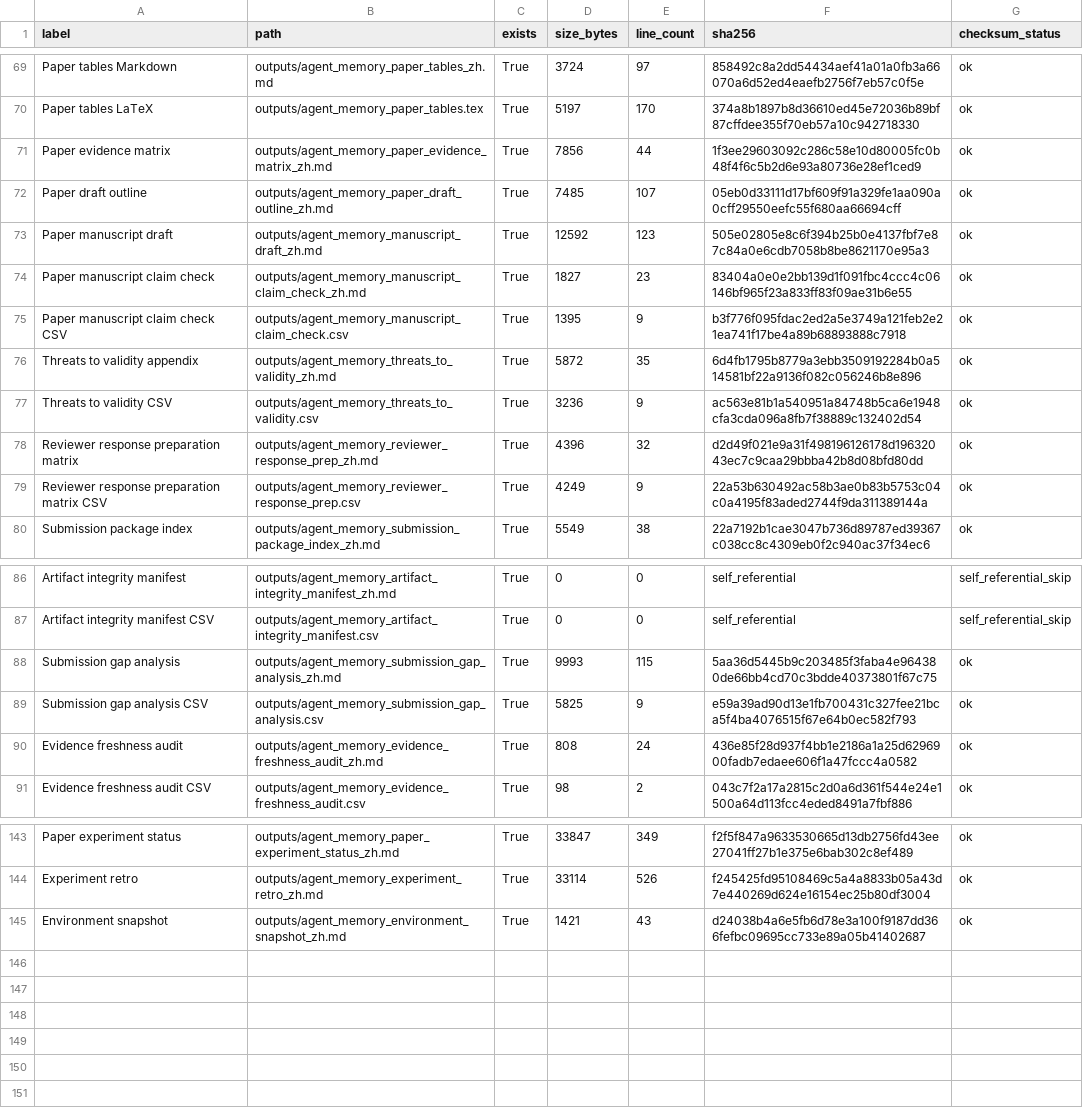
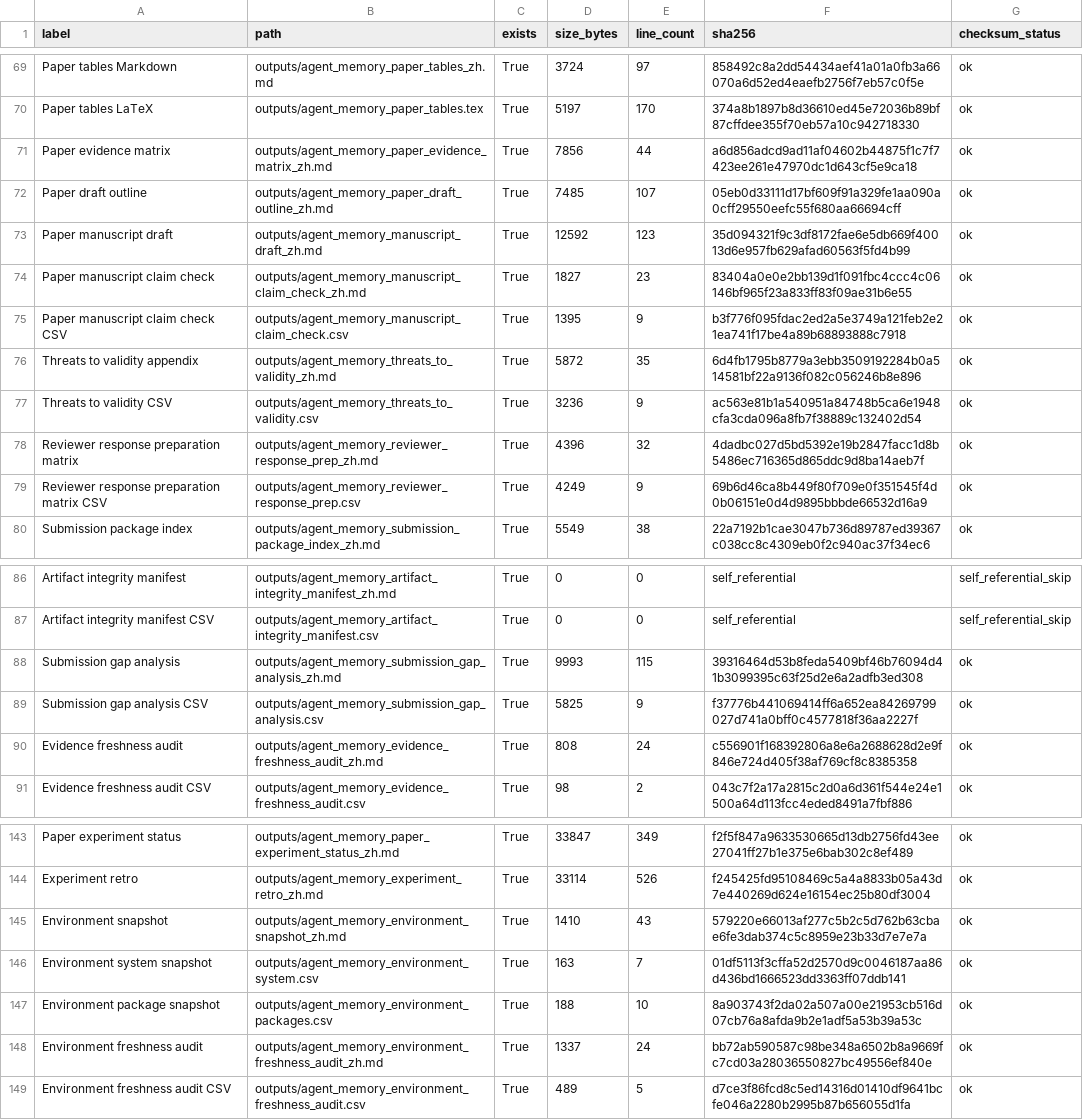
Before and after one commit to bai9yu/agent-memory-experiment, a CSV file: outputs/agent_memory_artifact_integrity_manifest.csv, drawn as a sheet; only a part is shown, gaps mark what is left out.

Commit message:
Add environment freshness audit

```diff
--- a/outputs/agent_memory_artifact_integrity_manifest.csv
+++ b/outputs/agent_memory_artifact_integrity_manifest.csv
@@ -70,5 +70,5 @@ Paper tables Markdown,outputs/agent_memory_paper_tables_zh.md,True,3724,97,85849
 Paper tables LaTeX,outputs/agent_memory_paper_tables.tex,True,5197,170,374a8b1897b8d36610ed45e72036b89bf87cffdee355f70eb57a10c942718330,ok
-Paper evidence matrix,outputs/agent_memory_paper_evidence_matrix_zh.md,True,7856,44,1f3ee29603092c286c58e10d80005fc0b48f4f6c5b2d6e93a80736e28ef1ced9,ok
+Paper evidence matrix,outputs/agent_memory_paper_evidence_matrix_zh.md,True,7856,44,a6d856adcd9ad11af04602b44875f1c7f7423ee261e47970dc1d643cf5e9ca18,ok
 Paper draft outline,outputs/agent_memory_paper_draft_outline_zh.md,True,7485,107,05eb0d33111d17bf609f91a329fe1aa090a0cff29550eefc55f680aa66694cff,ok
-Paper manuscript draft,outputs/agent_memory_manuscript_draft_zh.md,True,12592,123,505e02805e8c6f394b25b0e4137fbf7e87c84a0e6cdb7058b8be8621170e95a3,ok
+Paper manuscript draft,outputs/agent_memory_manuscript_draft_zh.md,True,12592,123,35d094321f9c3df8172fae6e5db669f40013d6e957fb629afad60563f5fd4b99,ok
 Paper manuscript claim check,outputs/agent_memory_manuscript_claim_check_zh.md,True,1827,23,83404a0e0e2bb139d1f091fbc4ccc4c06146bf965f23a833ff83f09ae31b6e55,ok
@@ -77,4 +77,4 @@ Threats to validity appendix,outputs/agent_memory_threats_to_validity_zh.md,True
 Threats to validity CSV,outputs/agent_memory_threats_to_validity.csv,True,3236,9,ac563e81b1a540951a84748b5ca6e1948cfa3cda096a8fb7f38889c132402d54,ok
-Reviewer response preparation matrix,outputs/agent_memory_reviewer_response_prep_zh.md,True,4396,32,d2d49f021e9a31f498196126178d19632043ec7c9caa29bbba42b8d08bfd80dd,ok
-Reviewer response preparation matrix CSV,outputs/agent_memory_reviewer_response_prep.csv,True,4249,9,22a53b630492ac58b3ae0b83b5753c04c0a4195f83aded2744f9da311389144a,ok
+Reviewer response preparation matrix,outputs/agent_memory_reviewer_response_prep_zh.md,True,4396,32,4dadbc027d5bd5392e19b2847facc1d8b5486ec716365d865ddc9d8ba14aeb7f,ok
+Reviewer response preparation matrix CSV,outputs/agent_memory_reviewer_response_prep.csv,True,4249,9,69b6d46ca8b449f80f709e0f351545f4d0b06151e0d4d9895bbbde66532d16a9,ok
 Submission package index,outputs/agent_memory_submission_package_index_zh.md,True,5549,38,22a7192b1cae3047b736d89787ed39367c038cc8c4309eb0f2c940ac37f34ec6,ok
@@ -87,5 +87,5 @@ Artifact integrity manifest,outputs/agent_memory_artifact_integrity_manifest_zh.
 Artifact integrity manifest CSV,outputs/agent_memory_artifact_integrity_manifest.csv,True,0,0,self_referential,self_referential_skip
-Submission gap analysis,outputs/agent_memory_submission_gap_analysis_zh.md,True,9993,115,5aa36d5445b9c203485f3faba4e964380de66bb4cd70c3bdde40373801f67c75,ok
-Submission gap analysis CSV,outputs/agent_memory_submission_gap_analysis.csv,True,5825,9,e59a39ad90d13e1fb700431c327fee21bca5f4ba4076515f67e64b0ec582f793,ok
-Evidence freshness audit,outputs/agent_memory_evidence_freshness_audit_zh.md,True,808,24,436e85f28d937f4bb1e2186a1a25d6296900fadb7edaee606f1a47fccc4a0582,ok
+Submission gap analysis,outputs/agent_memory_submission_gap_analysis_zh.md,True,9993,115,39316464d53b8feda5409bf46b76094d41b3099395c63f25d2e6a2adfb3ed308,ok
+Submission gap analysis CSV,outputs/agent_memory_submission_gap_analysis.csv,True,5825,9,f37776b441069414ff6a652ea84269799027d741a0bff0c4577818f36aa2227f,ok
+Evidence freshness audit,outputs/agent_memory_evidence_freshness_audit_zh.md,True,808,24,c556901f168392806a8e6a2688628d2e9f846e724d405f38af769cf8c8385358,ok
 Evidence freshness audit CSV,outputs/agent_memory_evidence_freshness_audit.csv,True,98,2,043c7f2a17a2815c2d0a6d361f544e24e1500a64d113fcc4eded8491a7fbf886,ok
@@ -144,2 +144,6 @@ Paper experiment status,outputs/agent_memory_paper_experiment_status_zh.md,True,
 Experiment retro,outputs/agent_memory_experiment_retro_zh.md,True,33114,526,f245425fd95108469c5a4a8833b05a43d7e440269d624e16154ec25b80df3004,ok
-Environment snapshot,outputs/agent_memory_environment_snapshot_zh.md,True,1421,43,d24038b4a6e5fb6d78e3a100f9187dd366fefbc09695cc733e89a05b41402687,ok
+Environment snapshot,outputs/agent_memory_environment_snapshot_zh.md,True,1410,43,579220e66013af277c5b2c5d762b63cbae6fe3dab374c5c8959e23b33d7e7e7a,ok
+Environment system snapshot,outputs/agent_memory_environment_system.csv,True,163,7,01df5113f3cffa52d2570d9c0046187aa86d436bd1666523dd3363ff07ddb141,ok
+Environment package snapshot,outputs/agent_memory_environment_packages.csv,True,188,10,8a903743f2da02a507a00e21953cb516d07cb76a8afda9b2e1adf5a53b39a53c,ok
+Environment freshness audit,outputs/agent_memory_environment_freshness_audit_zh.md,True,1337,24,bb72ab590587c98be348a6502b8a9669fc7cd03a28036550827bc49556ef840e,ok
+Environment freshness audit CSV,outputs/agent_memory_environment_freshness_audit.csv,True,489,5,d7ce3f86fcd8c5ed14316d01410df9641bcfe046a2280b2995b87b656055d1fa,ok
```
Also changed, not shown: outputs/agent_memory_paper_evidence_matrix.csv, outputs/agent_memory_reproducibility_artifacts.csv, 18 other files.
